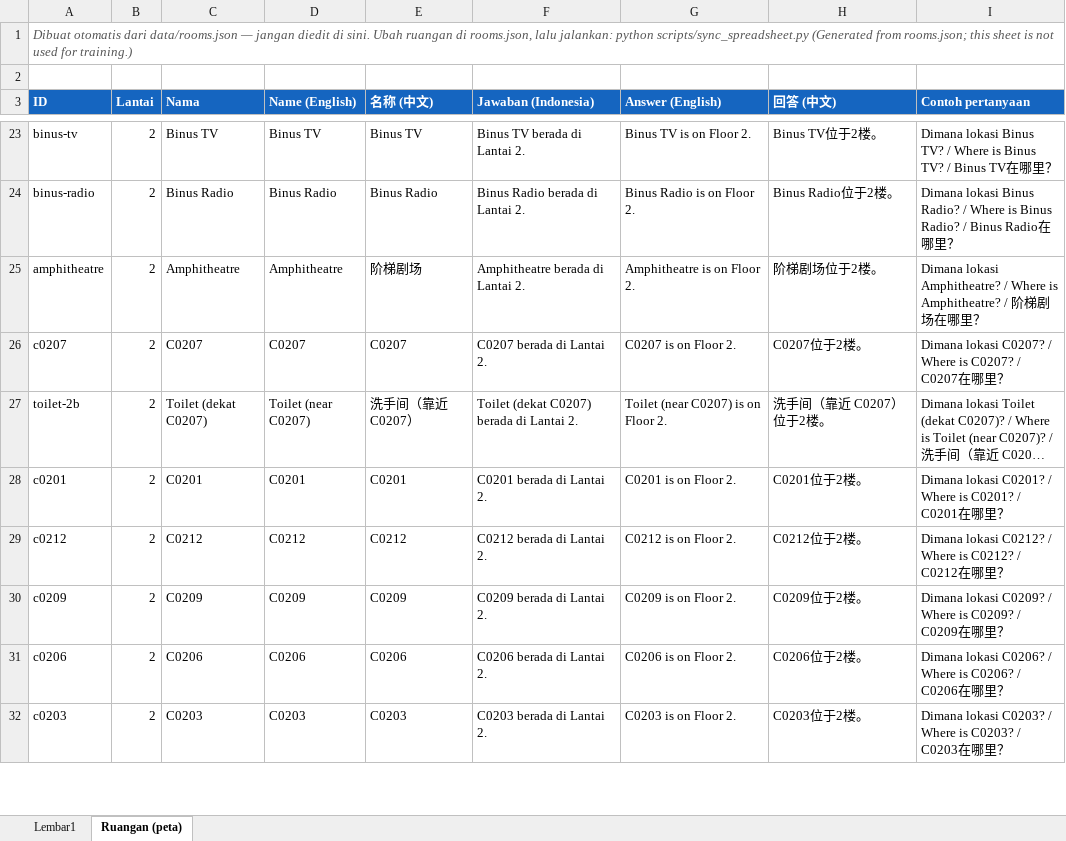
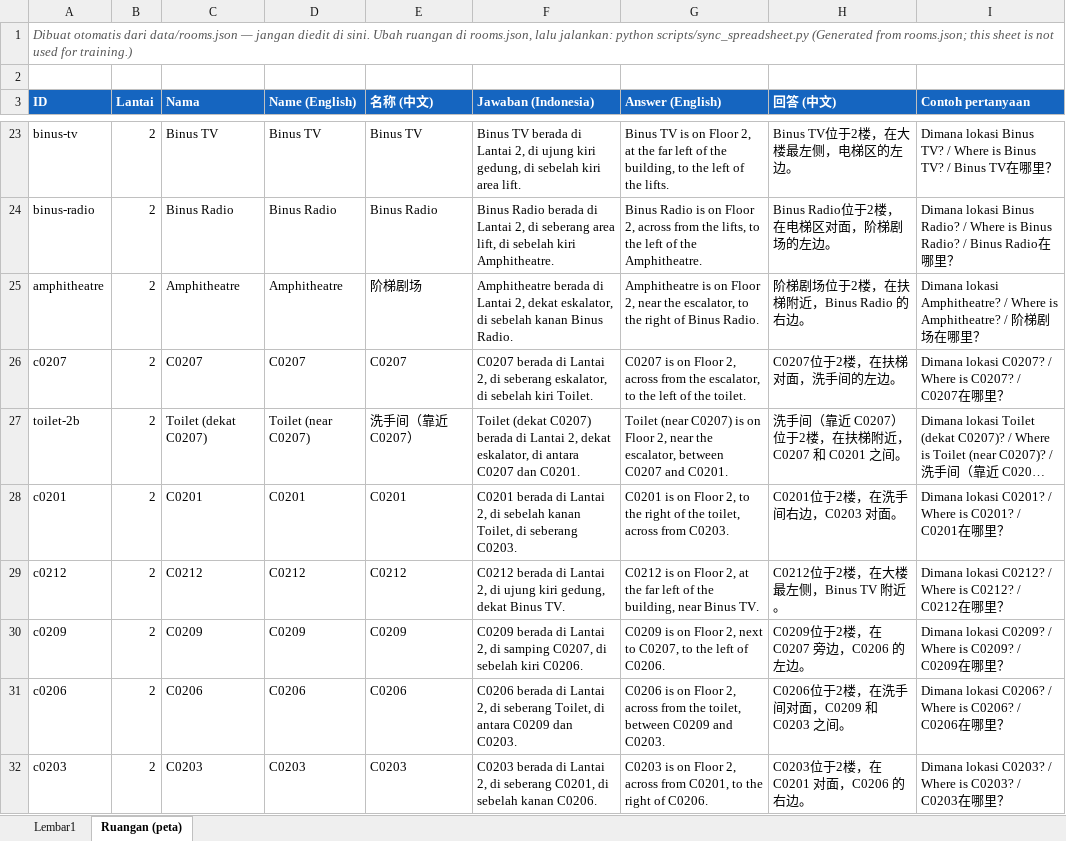
Before and after one commit to ZTA1500/Infosphere-Kelompok-5, an Excel workbook: data/qa/Dataset Jarvis.xlsx, sheet Ruangan (peta), drawn as a sheet; only a part is shown, gaps mark what is left out; long unchanged cells end in …; values as stored, in another font and other column widths than the file's, no borders; the diff covers the shown part only; the diff names each change by its address in the sheet, - before the commit and + after, or states it on an @@ line.

Commit message:
Clearer room locations, Floor 3 stairs note, LKC/LSC names, human voice on map tap

```diff
--- a/data/qa/Dataset Jarvis.xlsx (sheet Ruangan (peta))
+++ b/data/qa/Dataset Jarvis.xlsx (sheet Ruangan (peta))
-F23 (Jawaban (Indonesia)): …di Lantai 2.
+F23 (Jawaban (Indonesia)): …di Lantai 2, di ujung kiri gedung, di sebelah kiri area lift.
-G23 (Answer (English)): …on Floor 2.
+G23 (Answer (English)): …on Floor 2, at the far left of the building, to the left of the lifts.
-H23 (回答 (中文)): Binus TV位于2楼。
+H23 (回答 (中文)): Binus TV位于2楼，在大楼最左侧，电梯区的左边。
-F24 (Jawaban (Indonesia)): …di Lantai 2.
+F24 (Jawaban (Indonesia)): …di Lantai 2, di seberang area lift, di sebelah kiri Amphitheatre.
-G24 (Answer (English)): …on Floor 2.
+G24 (Answer (English)): …on Floor 2, across from the lifts, to the left of the Amphitheatre.
-H24 (回答 (中文)): Binus Radio位于2楼。
+H24 (回答 (中文)): Binus Radio位于2楼，在电梯区对面，阶梯剧场的左边。
-F25 (Jawaban (Indonesia)): …di Lantai 2.
+F25 (Jawaban (Indonesia)): …di Lantai 2, dekat eskalator, di sebelah kanan Binus Radio.
-G25 (Answer (English)): …on Floor 2.
+G25 (Answer (English)): …on Floor 2, near the escalator, to the right of Binus Radio.
-H25 (回答 (中文)): 阶梯剧场位于2楼。
+H25 (回答 (中文)): 阶梯剧场位于2楼，在扶梯附近，Binus Radio 的右边。
-F26 (Jawaban (Indonesia)): …di Lantai 2.
+F26 (Jawaban (Indonesia)): …di Lantai 2, di seberang eskalator, di sebelah kiri Toilet.
-G26 (Answer (English)): …on Floor 2.
+G26 (Answer (English)): …on Floor 2, across from the escalator, to the left of the toilet.
-H26 (回答 (中文)): C0207位于2楼。
+H26 (回答 (中文)): C0207位于2楼，在扶梯对面，洗手间的左边。
-F27 (Jawaban (Indonesia)): …di Lantai 2.
+F27 (Jawaban (Indonesia)): …di Lantai 2, dekat eskalator, di antara C0207 dan C0201.
-G27 (Answer (English)): …on Floor 2.
+G27 (Answer (English)): …on Floor 2, near the escalator, between C0207 and C0201.
-H27 (回答 (中文)): 洗手间（靠近 C0207）位于2楼。
+H27 (回答 (中文)): 洗手间（靠近 C0207）位于2楼，在扶梯附近，C0207 和 C0201 之间。
-F28 (Jawaban (Indonesia)): …di Lantai 2.
+F28 (Jawaban (Indonesia)): …di Lantai 2, di sebelah kanan Toilet, di seberang C0203.
-G28 (Answer (English)): C0201 is on Floor 2.
+G28 (Answer (English)): C0201 is on Floor 2, to the right of the toilet, across from C0203.
-H28 (回答 (中文)): C0201位于2楼。
+H28 (回答 (中文)): C0201位于2楼，在洗手间右边，C0203 对面。
-F29 (Jawaban (Indonesia)): C0212 berada di Lantai 2.
+F29 (Jawaban (Indonesia)): C0212 berada di Lantai 2, di ujung kiri gedung, dekat Binus TV.
-G29 (Answer (English)): C0212 is on Floor 2.
+G29 (Answer (English)): C0212 is on Floor 2, at the far left of the building, near Binus TV.
-H29 (回答 (中文)): C0212位于2楼。
+H29 (回答 (中文)): C0212位于2楼，在大楼最左侧，Binus TV 附近。
-F30 (Jawaban (Indonesia)): …di Lantai 2.
+F30 (Jawaban (Indonesia)): …di Lantai 2, di samping C0207, di sebelah kiri C0206.
-G30 (Answer (English)): C0209 is on Floor 2.
+G30 (Answer (English)): C0209 is on Floor 2, next to C0207, to the left of C0206.
-H30 (回答 (中文)): C0209位于2楼。
+H30 (回答 (中文)): C0209位于2楼，在 C0207 旁边，C0206 的左边。
-F31 (Jawaban (Indonesia)): …di Lantai 2.
+F31 (Jawaban (Indonesia)): …di Lantai 2, di seberang Toilet, di antara C0209 dan C0203.
-G31 (Answer (English)): C0206 is on Floor 2.
+G31 (Answer (English)): C0206 is on Floor 2, across from the toilet, between C0209 and C0203.
-H31 (回答 (中文)): C0206位于2楼。
+H31 (回答 (中文)): C0206位于2楼，在洗手间对面，C0209 和 C0203 之间。
-F32 (Jawaban (Indonesia)): …di Lantai 2.
+F32 (Jawaban (Indonesia)): …di Lantai 2, di seberang C0201, di sebelah kanan C0206.
-G32 (Answer (English)): C0203 is on Floor 2.
+G32 (Answer (English)): C0203 is on Floor 2, across from C0201, to the right of C0206.
-H32 (回答 (中文)): C0203位于2楼。
+H32 (回答 (中文)): C0203位于2楼，在 C0201 对面，C0206 的右边。
```
Also changed, not shown: 175 edited cells elsewhere in this sheet, 9 other files.
